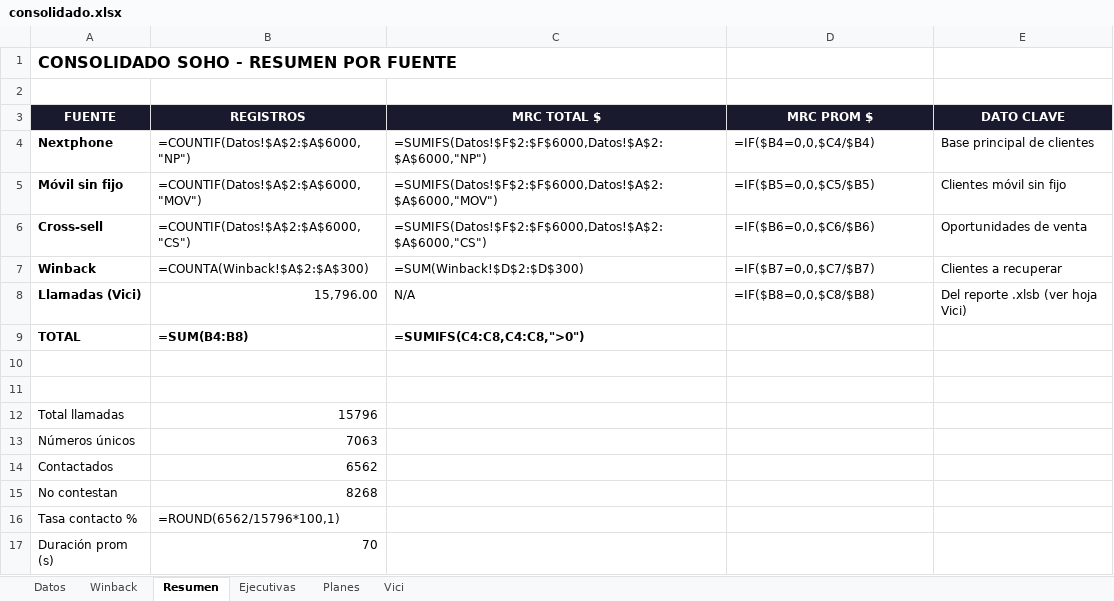
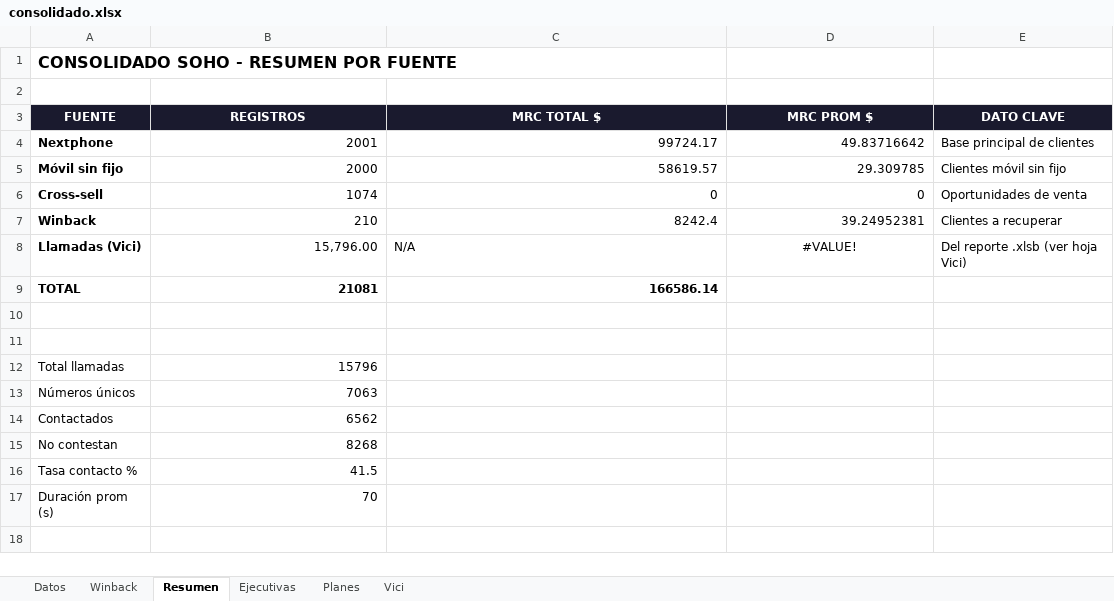
Before and after one commit to analyst-ctrl/Nextphone, an Excel workbook: Amir/soho/hojacalculo/consolidado.xlsx, sheet Resumen, drawn as a sheet; values as stored, in another font and other column widths than the file's, no borders; formulas without a stored value are shown as written; the diff names each change by its address in the sheet, - before the commit and + after, or states it on an @@ line.

```diff
--- a/Amir/soho/hojacalculo/consolidado.xlsx (sheet Resumen)
+++ b/Amir/soho/hojacalculo/consolidado.xlsx (sheet Resumen)
-B4 (REGISTROS): =COUNTIF(Datos!$A$2:$A$6000,"NP")
+B4 (REGISTROS): 2001
-C4 (MRC TOTAL $): =SUMIFS(Datos!$F$2:$F$6000,Datos!$A$2:$A$6000,"NP")
+C4 (MRC TOTAL $): 99724.17
-D4 (MRC PROM $): =IF($B4=0,0,$C4/$B4)
+D4 (MRC PROM $): 49.83716642
-B5 (REGISTROS): =COUNTIF(Datos!$A$2:$A$6000,"MOV")
+B5 (REGISTROS): 2000
-C5 (MRC TOTAL $): =SUMIFS(Datos!$F$2:$F$6000,Datos!$A$2:$A$6000,"MOV")
+C5 (MRC TOTAL $): 58619.57
-D5 (MRC PROM $): =IF($B5=0,0,$C5/$B5)
+D5 (MRC PROM $): 29.309785
-B6 (REGISTROS): =COUNTIF(Datos!$A$2:$A$6000,"CS")
+B6 (REGISTROS): 1074
-C6 (MRC TOTAL $): =SUMIFS(Datos!$F$2:$F$6000,Datos!$A$2:$A$6000,"CS")
+C6 (MRC TOTAL $): 0
-D6 (MRC PROM $): =IF($B6=0,0,$C6/$B6)
+D6 (MRC PROM $): 0
-B7 (REGISTROS): =COUNTA(Winback!$A$2:$A$300)
+B7 (REGISTROS): 210
-C7 (MRC TOTAL $): =SUM(Winback!$D$2:$D$300)
+C7 (MRC TOTAL $): 8242.4
-D7 (MRC PROM $): =IF($B7=0,0,$C7/$B7)
+D7 (MRC PROM $): 39.24952381
-D8 (MRC PROM $): =IF($B8=0,0,$C8/$B8)
+D8 (MRC PROM $): #VALUE!
-D8 alignment: left
+D8 alignment: center
-B9 (REGISTROS): =SUM(B4:B8)
+B9 (REGISTROS): 21081
-C9 (MRC TOTAL $): =SUMIFS(C4:C8,C4:C8,">0")
+C9 (MRC TOTAL $): 166586.14
-B16 (REGISTROS): =ROUND(6562/15796*100,1)
+B16 (REGISTROS): 41.5
```
Also changed, not shown: sheet Ejecutivas, sheet Winback, sheet Planes, Amir/soho/hojacalculo/proyecciones.xlsx, 50 other files.
